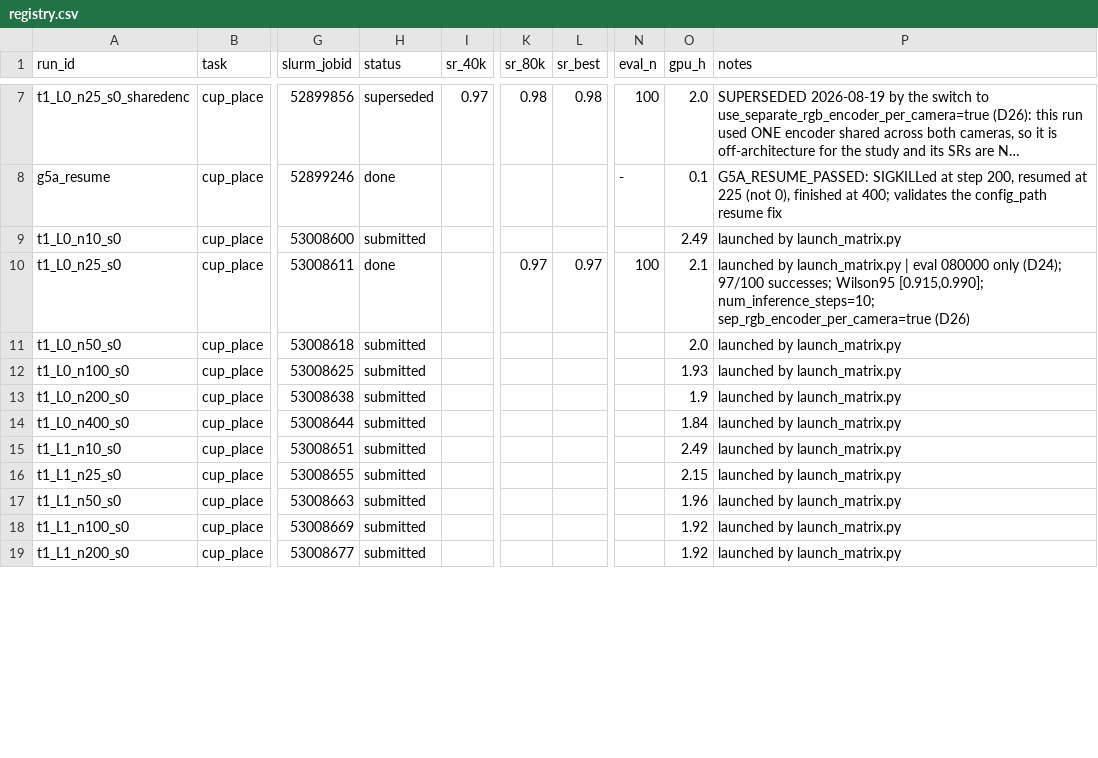
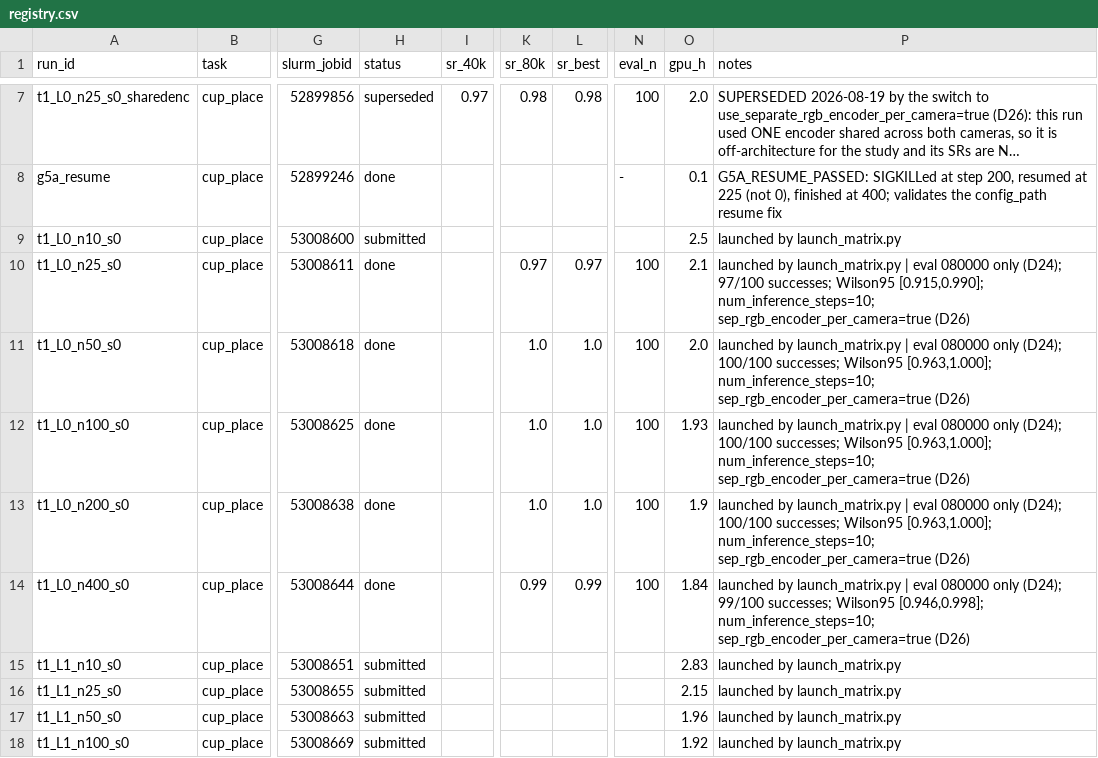
Before and after one commit to OliEfr/cost_of_generality, a CSV file: experiments/registry.csv, drawn as a sheet; only a part is shown, gaps mark what is left out; the shorter side is filled out with more unchanged rows; long unchanged cells end in …; the diff covers the shown part only; the diff names each change by its address in the sheet, - before the commit and + after, or states it on an @@ line.

```diff
--- a/experiments/registry.csv
+++ b/experiments/registry.csv
-O9 (gpu_h): 2.49
+O9 (gpu_h): 2.5
-H11:H14 (status): submitted
+H11:H14 (status): done
-K11:K13 (sr_80k): (empty)
+K11:K13 (sr_80k): 1.0
-L11:L13 (sr_best): (empty)
+L11:L13 (sr_best): 1.0
-N11:N14 (eval_n): (empty)
+N11:N14 (eval_n): 100
-P11:P13 (notes): …by launch_matrix.py
+P11:P13 (notes): …by launch_matrix.py | eval 080000 only (D24); 100/100 successes; Wilson95 [0.963,1.000]; num_inference_steps=10; sep_rgb_encoder_per_camera=true (D26)
-K14 (sr_80k): (empty)
+K14 (sr_80k): 0.99
-L14 (sr_best): (empty)
+L14 (sr_best): 0.99
-P14 (notes): …by launch_matrix.py
+P14 (notes): …by launch_matrix.py | eval 080000 only (D24); 99/100 successes; Wilson95 [0.946,0.998]; num_inference_steps=10; sep_rgb_encoder_per_camera=true (D26)
-O15 (gpu_h): 2.49
+O15 (gpu_h): 2.83
```
Also changed, not shown: 9 edited cells elsewhere in this file, 6 other files.
